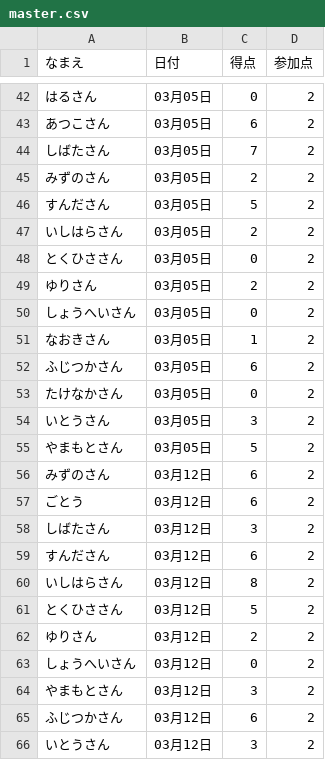
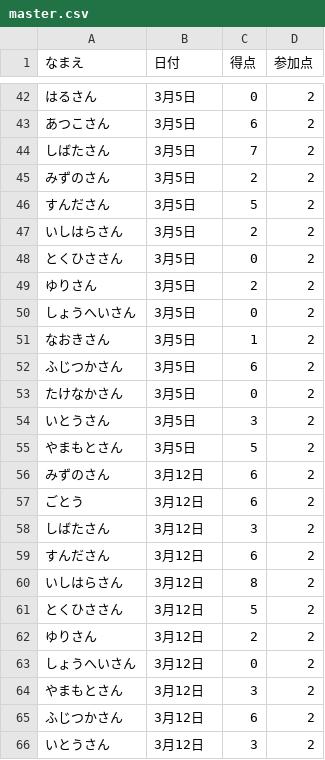
Before and after one commit to gotsand/score, a CSV file: master.csv, drawn as a sheet; only a part is shown, gaps mark what is left out; the diff covers the shown part only.

```diff
--- a/master.csv
+++ b/master.csv
@@ -42,25 +42,25 @@
-はるさん,03月05日,0,2
-あつこさん,03月05日,6,2
-しばたさん,03月05日,7,2
-みずのさん,03月05日,2,2
-すんださん,03月05日,5,2
-いしはらさん,03月05日,2,2
-とくひささん,03月05日,0,2
-ゆりさん,03月05日,2,2
-しょうへいさん,03月05日,0,2
-なおきさん,03月05日,1,2
-ふじつかさん,03月05日,6,2
-たけなかさん,03月05日,0,2
-いとうさん,03月05日,3,2
-やまもとさん,03月05日,5,2
-みずのさん,03月12日,6,2
-ごとう,03月12日,6,2
-しばたさん,03月12日,3,2
-すんださん,03月12日,6,2
-いしはらさん,03月12日,8,2
-とくひささん,03月12日,5,2
-ゆりさん,03月12日,2,2
-しょうへいさん,03月12日,0,2
-やまもとさん,03月12日,3,2
-ふじつかさん,03月12日,6,2
-いとうさん,03月12日,3,2
+はるさん,3月5日,0,2
+あつこさん,3月5日,6,2
+しばたさん,3月5日,7,2
+みずのさん,3月5日,2,2
+すんださん,3月5日,5,2
+いしはらさん,3月5日,2,2
+とくひささん,3月5日,0,2
+ゆりさん,3月5日,2,2
+しょうへいさん,3月5日,0,2
+なおきさん,3月5日,1,2
+ふじつかさん,3月5日,6,2
+たけなかさん,3月5日,0,2
+いとうさん,3月5日,3,2
+やまもとさん,3月5日,5,2
+みずのさん,3月12日,6,2
+ごとう,3月12日,6,2
+しばたさん,3月12日,3,2
+すんださん,3月12日,6,2
+いしはらさん,3月12日,8,2
+とくひささん,3月12日,5,2
+ゆりさん,3月12日,2,2
+しょうへいさん,3月12日,0,2
+やまもとさん,3月12日,3,2
+ふじつかさん,3月12日,6,2
+いとうさん,3月12日,3,2
```
Also changed, not shown: 27 edited cells elsewhere in this file.
